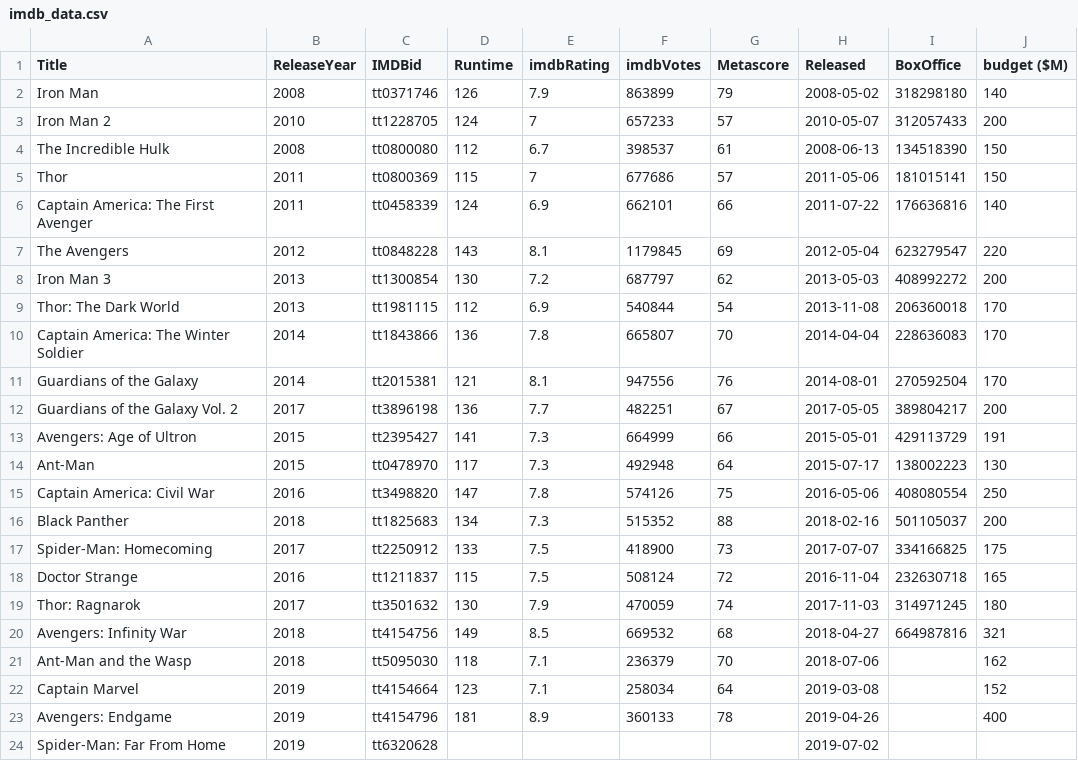
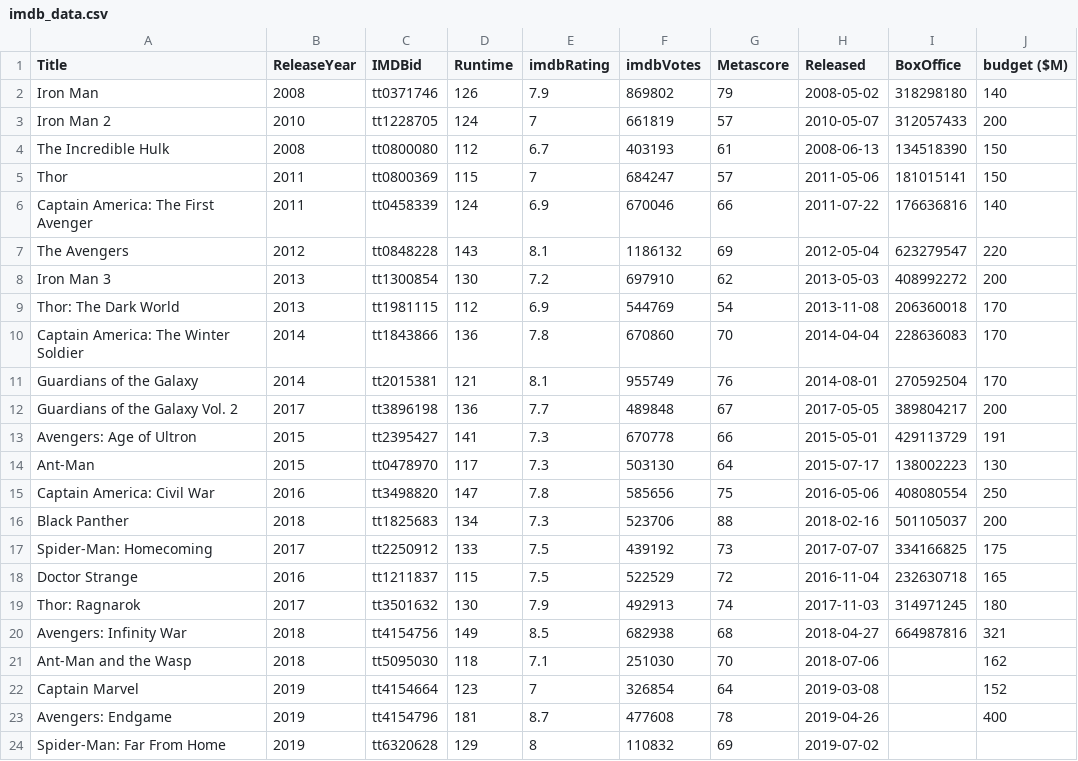
Before and after one commit to mroughan/AlephZeroHeroesData, a CSV file: MarvelCinematicUniverse/imdb_data.csv, drawn as a sheet.

```diff
--- a/MarvelCinematicUniverse/imdb_data.csv
+++ b/MarvelCinematicUniverse/imdb_data.csv
@@ -1,24 +1,24 @@
 Title,ReleaseYear,IMDBid,Runtime,imdbRating,imdbVotes,Metascore,Released,BoxOffice,budget ($M)
-Iron Man,2008,tt0371746,126,7.9,863899,79,2008-05-02,318298180,140
-Iron Man 2,2010,tt1228705,124,7,657233,57,2010-05-07,312057433,200
-The Incredible Hulk,2008,tt0800080,112,6.7,398537,61,2008-06-13,134518390,150
-Thor,2011,tt0800369,115,7,677686,57,2011-05-06,181015141,150
-Captain America: The First Avenger,2011,tt0458339,124,6.9,662101,66,2011-07-22,176636816,140
-The Avengers,2012,tt0848228,143,8.1,1179845,69,2012-05-04,623279547,220
-Iron Man 3,2013,tt1300854,130,7.2,687797,62,2013-05-03,408992272,200
-Thor: The Dark World,2013,tt1981115,112,6.9,540844,54,2013-11-08,206360018,170
-Captain America: The Winter Soldier,2014,tt1843866,136,7.8,665807,70,2014-04-04,228636083,170
-Guardians of the Galaxy,2014,tt2015381,121,8.1,947556,76,2014-08-01,270592504,170
-Guardians of the Galaxy Vol. 2,2017,tt3896198,136,7.7,482251,67,2017-05-05,389804217,200
-Avengers: Age of Ultron,2015,tt2395427,141,7.3,664999,66,2015-05-01,429113729,191
-Ant-Man,2015,tt0478970,117,7.3,492948,64,2015-07-17,138002223,130
-Captain America: Civil War,2016,tt3498820,147,7.8,574126,75,2016-05-06,408080554,250
-Black Panther,2018,tt1825683,134,7.3,515352,88,2018-02-16,501105037,200
-Spider-Man: Homecoming,2017,tt2250912,133,7.5,418900,73,2017-07-07,334166825,175
-Doctor Strange,2016,tt1211837,115,7.5,508124,72,2016-11-04,232630718,165
-Thor: Ragnarok,2017,tt3501632,130,7.9,470059,74,2017-11-03,314971245,180
-Avengers: Infinity War,2018,tt4154756,149,8.5,669532,68,2018-04-27,664987816,321
-Ant-Man and the Wasp,2018,tt5095030,118,7.1,236379,70,2018-07-06,,162
-Captain Marvel,2019,tt4154664,123,7.1,258034,64,2019-03-08,,152
-Avengers: Endgame,2019,tt4154796,181,8.9,360133,78,2019-04-26,,400
-Spider-Man: Far From Home,2019,tt6320628,,,,,2019-07-02,,
+Iron Man,2008,tt0371746,126,7.9,869802,79,2008-05-02,318298180,140
+Iron Man 2,2010,tt1228705,124,7,661819,57,2010-05-07,312057433,200
+The Incredible Hulk,2008,tt0800080,112,6.7,403193,61,2008-06-13,134518390,150
+Thor,2011,tt0800369,115,7,684247,57,2011-05-06,181015141,150
+Captain America: The First Avenger,2011,tt0458339,124,6.9,670046,66,2011-07-22,176636816,140
+The Avengers,2012,tt0848228,143,8.1,1186132,69,2012-05-04,623279547,220
+Iron Man 3,2013,tt1300854,130,7.2,697910,62,2013-05-03,408992272,200
+Thor: The Dark World,2013,tt1981115,112,6.9,544769,54,2013-11-08,206360018,170
+Captain America: The Winter Soldier,2014,tt1843866,136,7.8,670860,70,2014-04-04,228636083,170
+Guardians of the Galaxy,2014,tt2015381,121,8.1,955749,76,2014-08-01,270592504,170
+Guardians of the Galaxy Vol. 2,2017,tt3896198,136,7.7,489848,67,2017-05-05,389804217,200
+Avengers: Age of Ultron,2015,tt2395427,141,7.3,670778,66,2015-05-01,429113729,191
+Ant-Man,2015,tt0478970,117,7.3,503130,64,2015-07-17,138002223,130
+Captain America: Civil War,2016,tt3498820,147,7.8,585656,75,2016-05-06,408080554,250
+Black Panther,2018,tt1825683,134,7.3,523706,88,2018-02-16,501105037,200
+Spider-Man: Homecoming,2017,tt2250912,133,7.5,439192,73,2017-07-07,334166825,175
+Doctor Strange,2016,tt1211837,115,7.5,522529,72,2016-11-04,232630718,165
+Thor: Ragnarok,2017,tt3501632,130,7.9,492913,74,2017-11-03,314971245,180
+Avengers: Infinity War,2018,tt4154756,149,8.5,682938,68,2018-04-27,664987816,321
+Ant-Man and the Wasp,2018,tt5095030,118,7.1,251030,70,2018-07-06,,162
+Captain Marvel,2019,tt4154664,123,7,326854,64,2019-03-08,,152
+Avengers: Endgame,2019,tt4154796,181,8.7,477608,78,2019-04-26,,400
+Spider-Man: Far From Home,2019,tt6320628,129,8,110832,69,2019-07-02,,
```
Also changed, not shown: MarvelCinematicUniverse/CastCount/main_chars_iron_man.csv, 21 other files.
